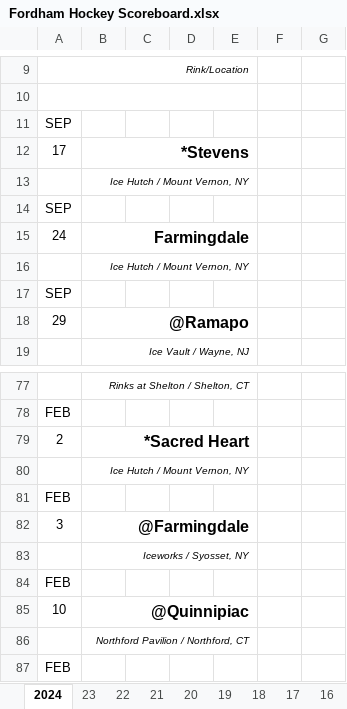
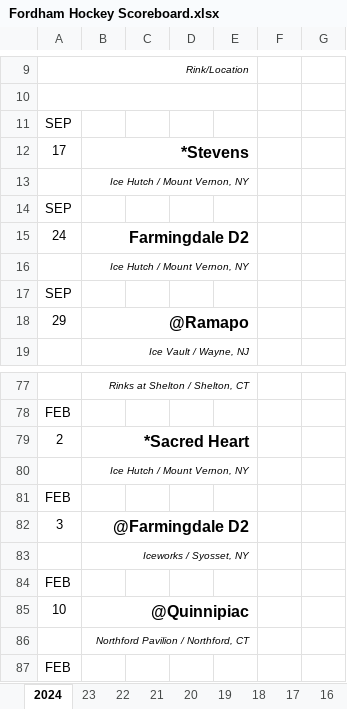
Before and after one commit to michael-m-casserly/fordhamhockey, an Excel workbook: schedule/Fordham Hockey Scoreboard.xlsx, sheet 2024, drawn as a sheet; only a part is shown, gaps mark what is left out; values as stored, in another font and other column widths than the file's, no borders; charts and pictures not drawn; the diff names each change by its address in the sheet, - before the commit and + after, or states it on an @@ line.

Commit message:
QA Fix

```diff
--- a/schedule/Fordham Hockey Scoreboard.xlsx (sheet 2024)
+++ b/schedule/Fordham Hockey Scoreboard.xlsx (sheet 2024)
-B15: Farmingdale
+B15: Farmingdale D2
-B82: @Farmingdale
+B82: @Farmingdale D2
```
Also changed, not shown: charts or pictures.
